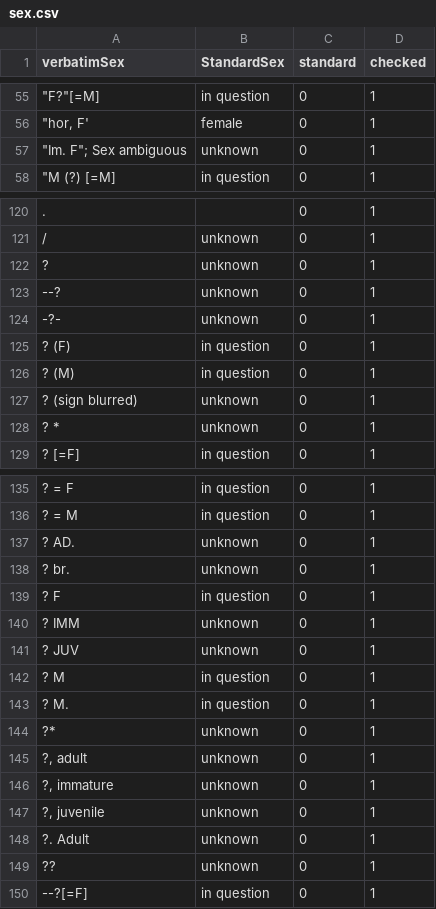
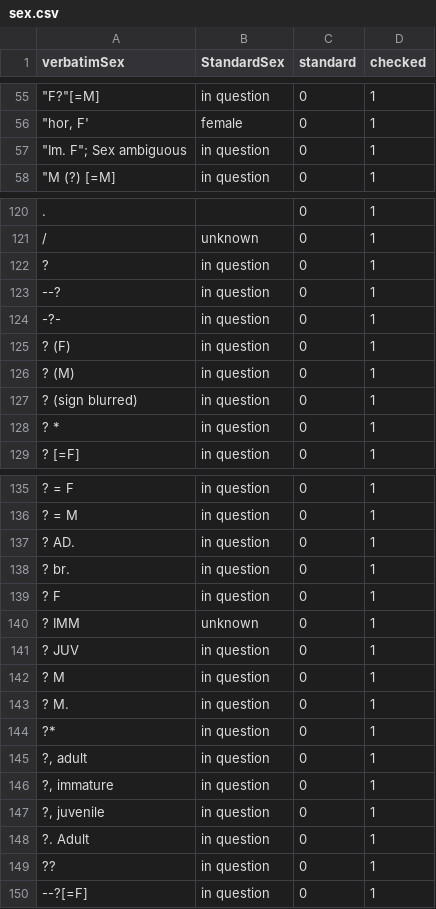
Before and after one commit to VertNet/DwCVocabs, a CSV file: vocabs/sex.csv, drawn as a sheet; only a part is shown, gaps mark what is left out; the diff covers the shown part only; the diff names each change by its address in the sheet, - before the commit and + after, or states it on an @@ line.

Commit message:
Added consistency for treatment of sex 'inquestion'.

```diff
--- a/vocabs/sex.csv
+++ b/vocabs/sex.csv
-B57 (StandardSex): unknown
+B57 (StandardSex): in question
-B122:B124 (StandardSex): unknown
+B122:B124 (StandardSex): in question
-B127:B128 (StandardSex): unknown
+B127:B128 (StandardSex): in question
-B137:B138 (StandardSex): unknown
+B137:B138 (StandardSex): in question
-B141 (StandardSex): unknown
+B141 (StandardSex): in question
-B144:B149 (StandardSex): unknown
+B144:B149 (StandardSex): in question
```
Also changed, not shown: 35 edited cells elsewhere in this file.
